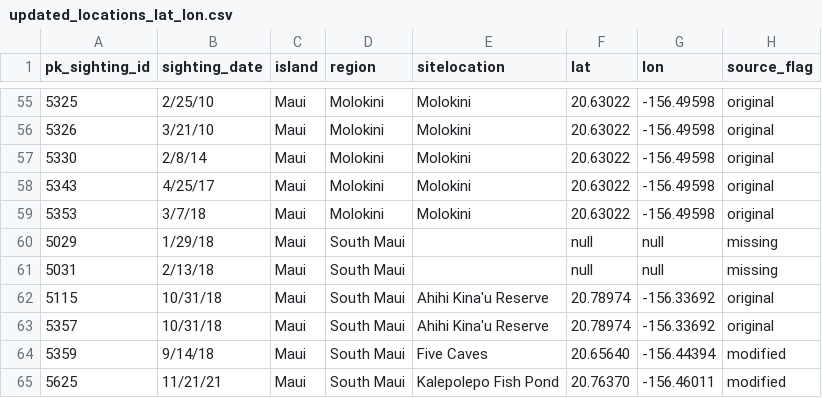
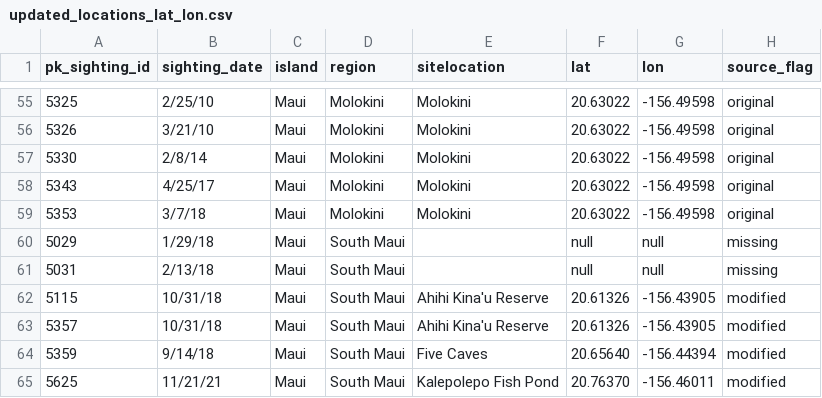
Before and after one commit to deakos808/manta-vision-hawaii-tracker-clean, a CSV file: updated_locations_lat_lon.csv, drawn as a sheet; only a part is shown, gaps mark what is left out; the diff names each change by its address in the sheet, - before the commit and + after, or states it on an @@ line.

```diff
--- a/updated_locations_lat_lon.csv
+++ b/updated_locations_lat_lon.csv
-F62:F63 (lat): 20.78974
+F62:F63 (lat): 20.61326
-G62:G63 (lon): -156.33692
+G62:G63 (lon): -156.43905
-H62:H63 (source_flag): original
+H62:H63 (source_flag): modified
```
Also changed, not shown: 1 other file.
